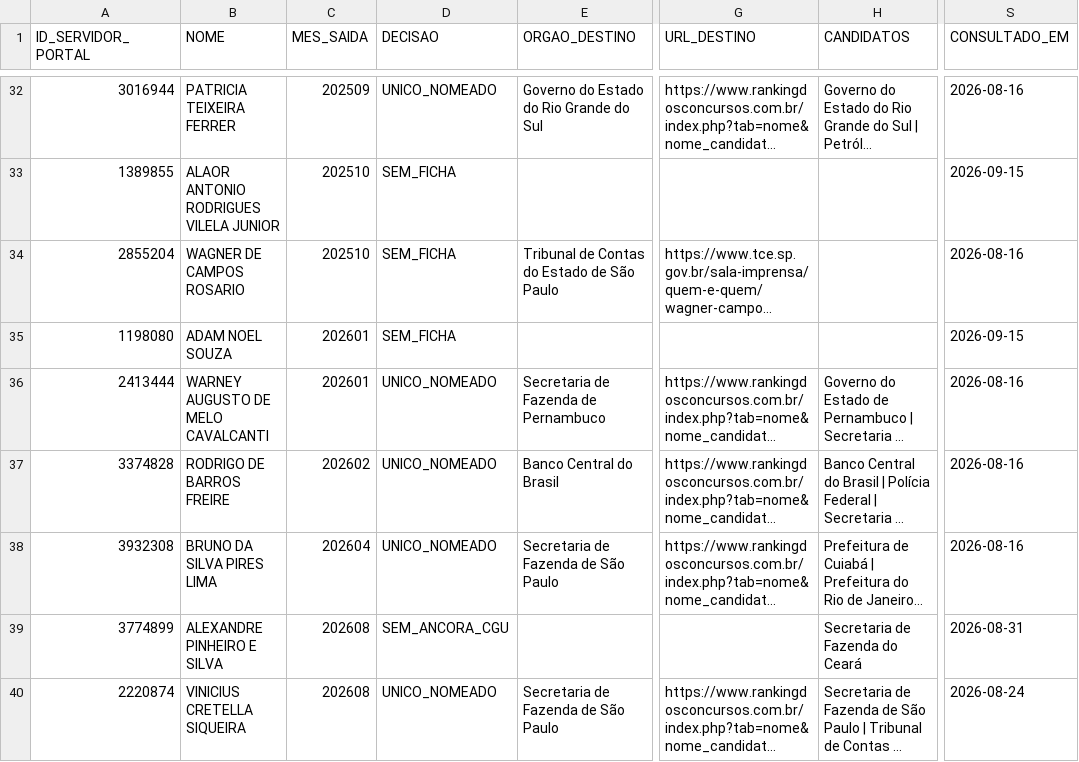
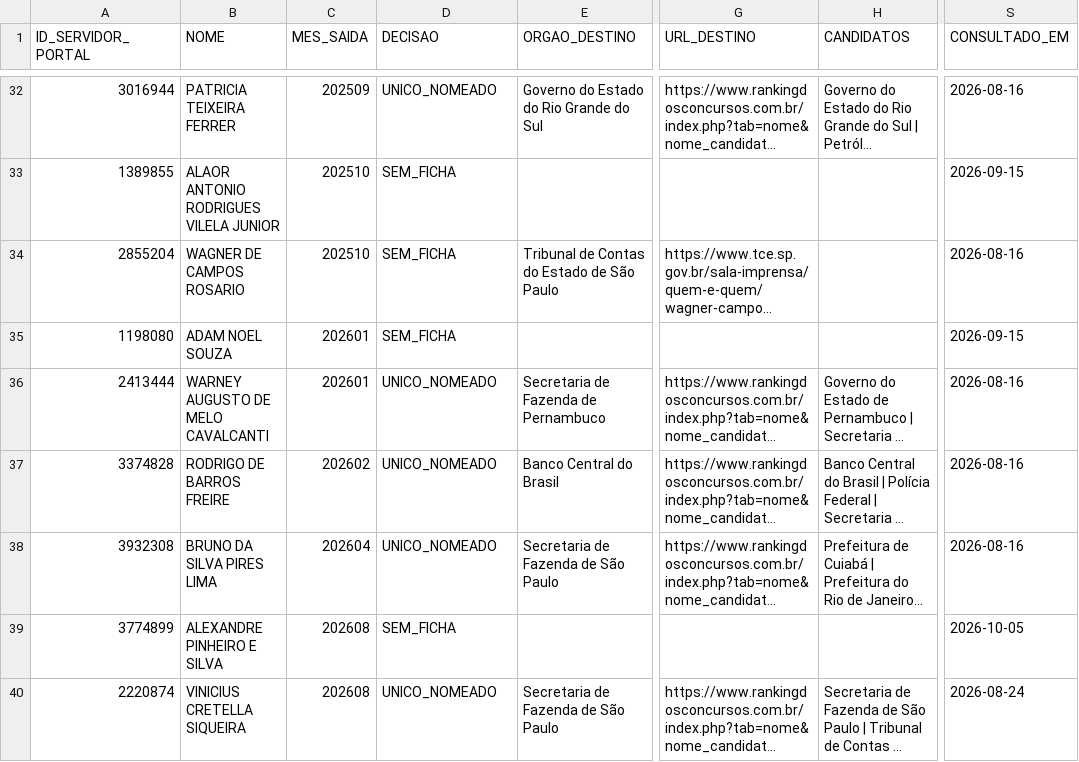
Before and after one commit to observatoriocgu/observatoriocgu.github.io, a CSV file: evasao/data/destinos_ranking.csv, drawn as a sheet; only a part is shown, gaps mark what is left out; long unchanged cells end in …; the diff names each change by its address in the sheet, - before the commit and + after, or states it on an @@ line.

```diff
--- a/evasao/data/destinos_ranking.csv
+++ b/evasao/data/destinos_ranking.csv
-D39 (DECISAO): SEM_ANCORA_CGU
+D39 (DECISAO): SEM_FICHA
-H39 (CANDIDATOS): Secretaria de Fazenda do Ceará
+H39 (CANDIDATOS): (empty)
-S39 (CONSULTADO_EM): 2026-08-31
+S39 (CONSULTADO_EM): 2026-10-05
```
